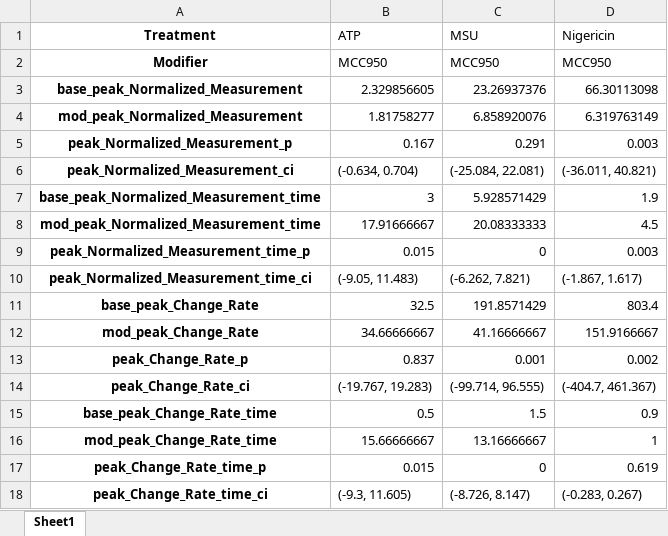
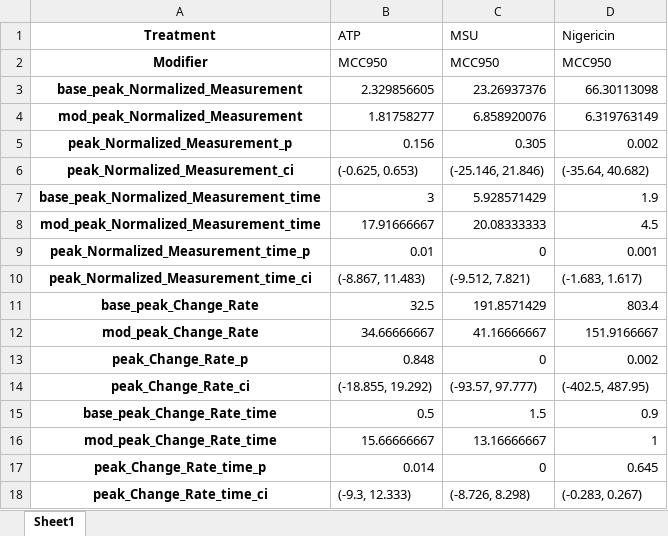
Before and after one commit to rpotter6298/time_sequence_data, an Excel workbook: reports/modifier_impact_TS_Speck.xlsx, sheet Sheet1, drawn as a sheet; values as stored, in another font and other column widths than the file's, no borders; the diff names each change by its address in the sheet, - before the commit and + after, or states it on an @@ line.

```diff
--- a/reports/modifier_impact_TS_Speck.xlsx (sheet Sheet1)
+++ b/reports/modifier_impact_TS_Speck.xlsx (sheet Sheet1)
-B5 (ATP): 0.167
+B5 (ATP): 0.156
-C5 (MSU): 0.291
+C5 (MSU): 0.305
-D5 (Nigericin): 0.003
+D5 (Nigericin): 0.002
-B6 (ATP): (-0.634, 0.704)
+B6 (ATP): (-0.625, 0.653)
-C6 (MSU): (-25.084, 22.081)
+C6 (MSU): (-25.146, 21.846)
-D6 (Nigericin): (-36.011, 40.821)
+D6 (Nigericin): (-35.64, 40.682)
-B9 (ATP): 0.015
+B9 (ATP): 0.01
-D9 (Nigericin): 0.003
+D9 (Nigericin): 0.001
-B10 (ATP): (-9.05, 11.483)
+B10 (ATP): (-8.867, 11.483)
-C10 (MSU): (-6.262, 7.821)
+C10 (MSU): (-9.512, 7.821)
-D10 (Nigericin): (-1.867, 1.617)
+D10 (Nigericin): (-1.683, 1.617)
-B13 (ATP): 0.837
+B13 (ATP): 0.848
-C13 (MSU): 0.001
+C13 (MSU): 0
-B14 (ATP): (-19.767, 19.283)
+B14 (ATP): (-18.855, 19.292)
-C14 (MSU): (-99.714, 96.555)
+C14 (MSU): (-93.57, 97.777)
-D14 (Nigericin): (-404.7, 461.367)
+D14 (Nigericin): (-402.5, 487.95)
-B17 (ATP): 0.015
+B17 (ATP): 0.014
-D17 (Nigericin): 0.619
+D17 (Nigericin): 0.645
-B18 (ATP): (-9.3, 11.605)
+B18 (ATP): (-9.3, 12.333)
-C18 (MSU): (-8.726, 8.147)
+C18 (MSU): (-8.726, 8.298)
```
Also changed, not shown: reports/summary_TS_Cyto.xlsx, reports/summary_TS_Speck.xlsx, 34 other files.
